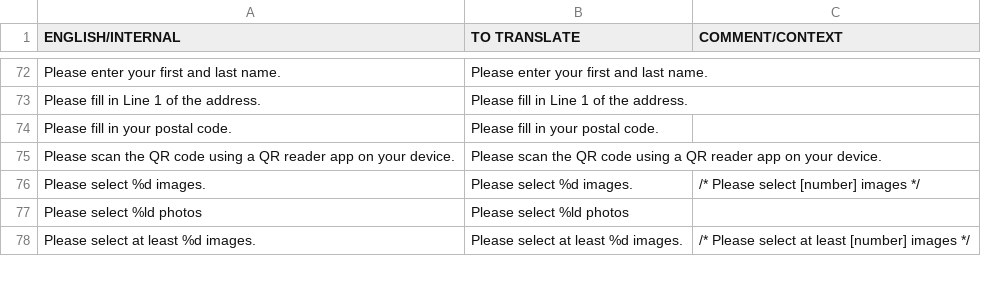
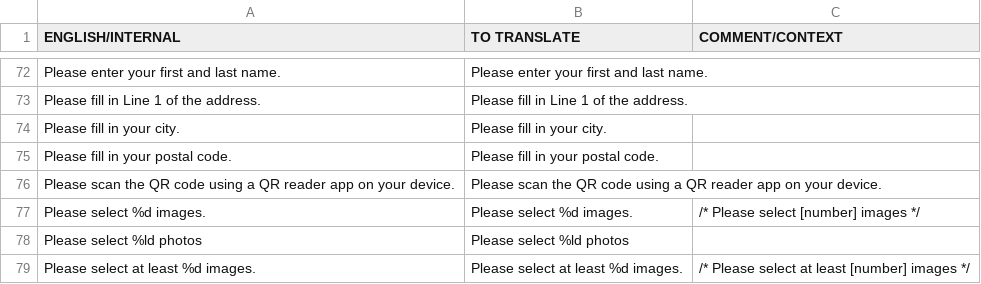
Before and after one commit to OceanLabs/iOS-Print-SDK, a CSV file: Kite-SDK/PSPrintSDK/OLKiteLocalizationResources.bundle/da.lproj/KitePrintSDK.untranslated.csv, drawn as a sheet; only a part is shown, gaps mark what is left out; the diff names each change by its address in the sheet, - before the commit and + after, or states it on an @@ line.

```diff
--- a/Kite-SDK/PSPrintSDK/OLKiteLocalizationResources.bundle/da.lproj/KitePrintSDK.untranslated.csv
+++ b/Kite-SDK/PSPrintSDK/OLKiteLocalizationResources.bundle/da.lproj/KitePrintSDK.untranslated.csv
+row 74: Please fill in your city. | Please fill in your city.
```
Also changed, not shown: Kite-SDK/PSPrintSDK/OLKiteLocalizationResources.bundle/de.lproj/KitePrintSDK.untranslated.csv, Kite-SDK/PSPrintSDK/OLKiteLocalizationResources.bundle/en.lproj/KitePrintSDK.untranslated.csv, 11 other files.
